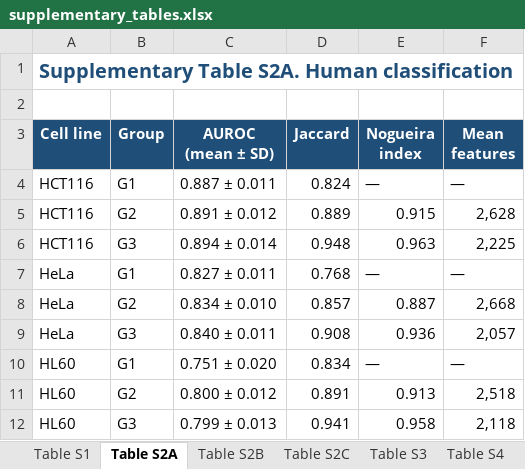
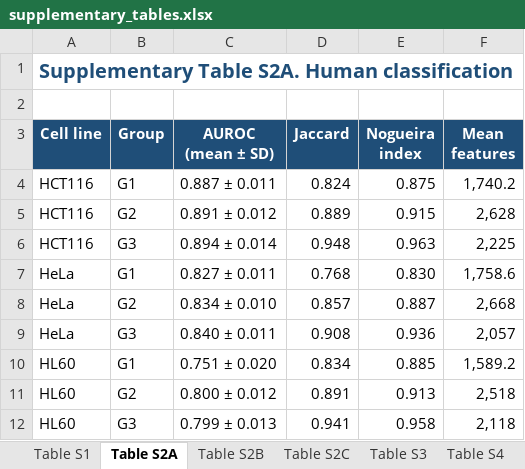
Before and after one commit to GaoJin1991/CRISPRfes, an Excel workbook: tables/supplementary_tables.xlsx, sheet Table S2A, drawn as a sheet; values as stored, in another font and other column widths than the file's, no borders; the diff names each change by its address in the sheet, - before the commit and + after, or states it on an @@ line.

Commit message:
Complete G1 classification stability metrics in supplementary tables

```diff
--- a/tables/supplementary_tables.xlsx (sheet Table S2A)
+++ b/tables/supplementary_tables.xlsx (sheet Table S2A)
-E4 (Nogueira index): —
+E4 (Nogueira index): 0.875
-F4 (Mean features): —
+F4 (Mean features): 1,740.2
-E7 (Nogueira index): —
+E7 (Nogueira index): 0.830
-F7 (Mean features): —
+F7 (Mean features): 1,758.6
-E10 (Nogueira index): —
+E10 (Nogueira index): 0.885
-F10 (Mean features): —
+F10 (Mean features): 1,589.2
```
Also changed, not shown: 3 other files.
